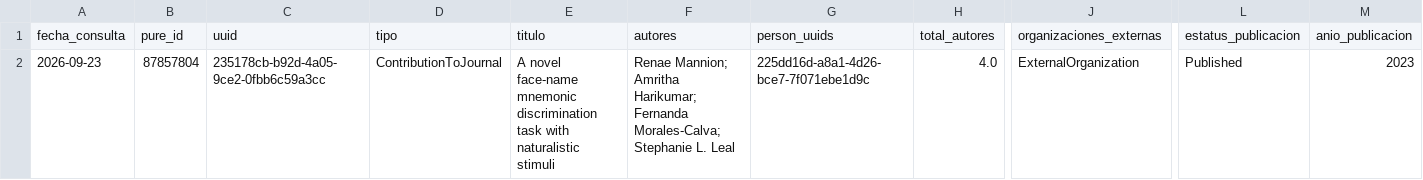
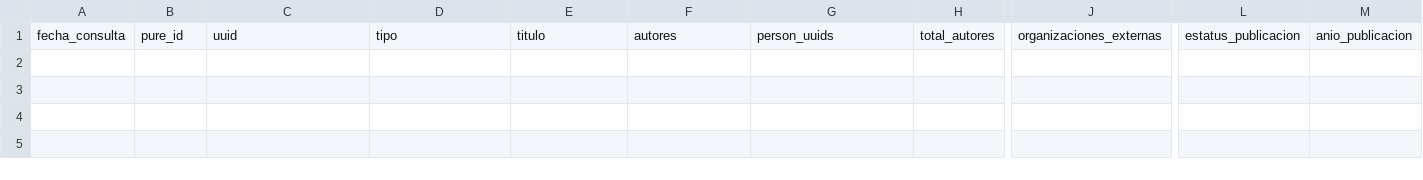
Before and after one commit to victorinox93/pure_daily, a CSV file: data/pure_nuevos_hoy_con_autores.csv, drawn as a sheet; only a part is shown, gaps mark what is left out; rows hold the shown columns only; the diff names each change by its address in the sheet, - before the commit and + after, or states it on an @@ line.

```diff
--- a/data/pure_nuevos_hoy_con_autores.csv
+++ b/data/pure_nuevos_hoy_con_autores.csv
-row 2: 2026-09-23 | 87857804 | 235178cb-b92d-4a05-9ce2-0fbb6c59a3cc | ContributionToJournal | A novel face-name mnemonic discrimination task with naturalistic stimuli | Renae Mannion; Amritha Harikumar; Fernanda Morales-Calva; Stephanie L. Leal | 225dd16d-a8a1-4d26-bce7-7f071ebe1d9c | 4.0 | ExternalOrganization | Published | 2023
```
Also changed, not shown: data/pure_resumen_diario.csv, 2 other files.
